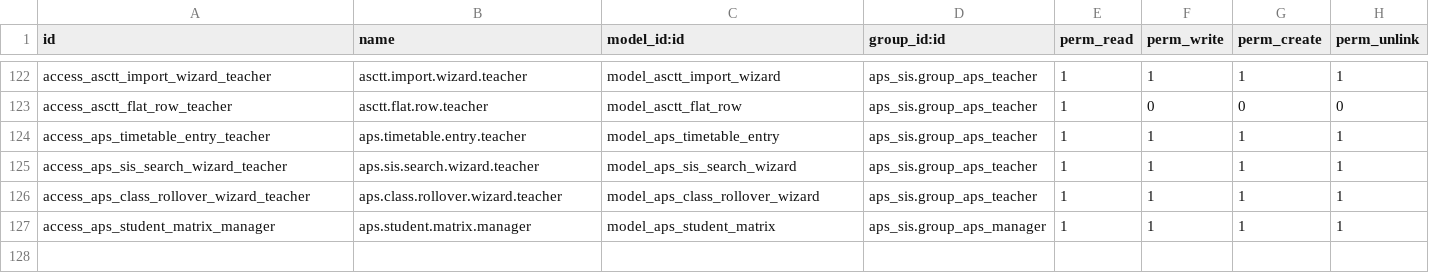
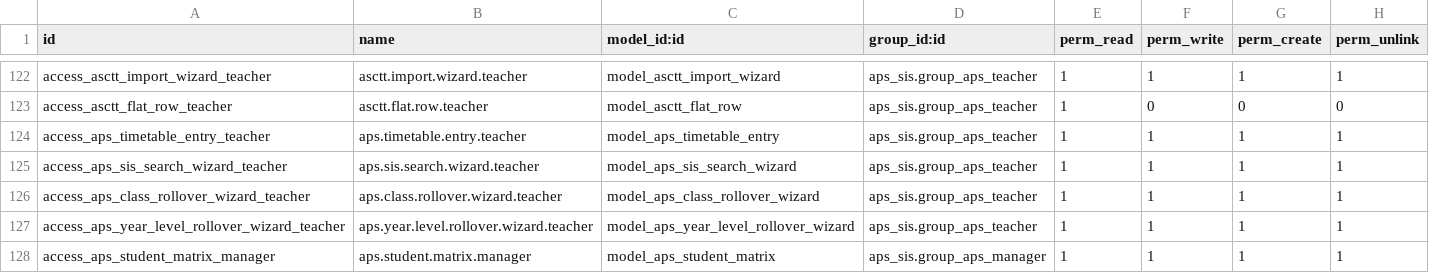
Before and after one commit to agrogers/aps_sis, a CSV file: security/ir.model.access.csv, drawn as a sheet; only a part is shown, gaps mark what is left out.

```diff
--- a/security/ir.model.access.csv
+++ b/security/ir.model.access.csv
@@ -126,2 +126,3 @@ access_aps_sis_search_wizard_teacher,aps.sis.search.wizard.teacher,model_aps_sis
 access_aps_class_rollover_wizard_teacher,aps.class.rollover.wizard.teacher,model_aps_class_rollover_wizard,aps_sis.group_aps_teacher,1,1,1,1
+access_aps_year_level_rollover_wizard_teacher,aps.year.level.rollover.wizard.teacher,model_aps_year_level_rollover_wizard,aps_sis.group_aps_teacher,1,1,1,1
 access_aps_student_matrix_manager,aps.student.matrix.manager,model_aps_student_matrix,aps_sis.group_aps_manager,1,1,1,1
```
Also changed, not shown: 8 other files.
